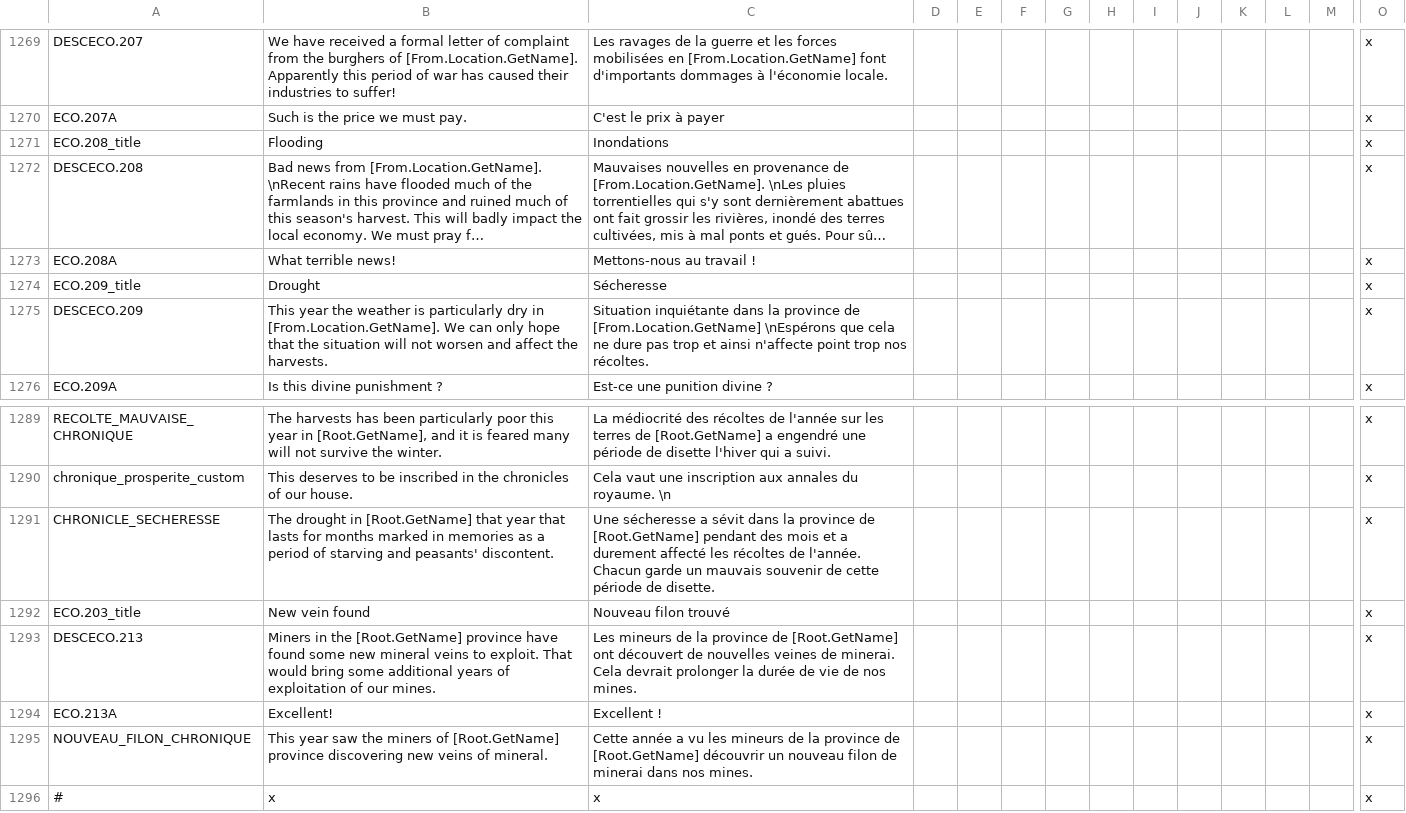
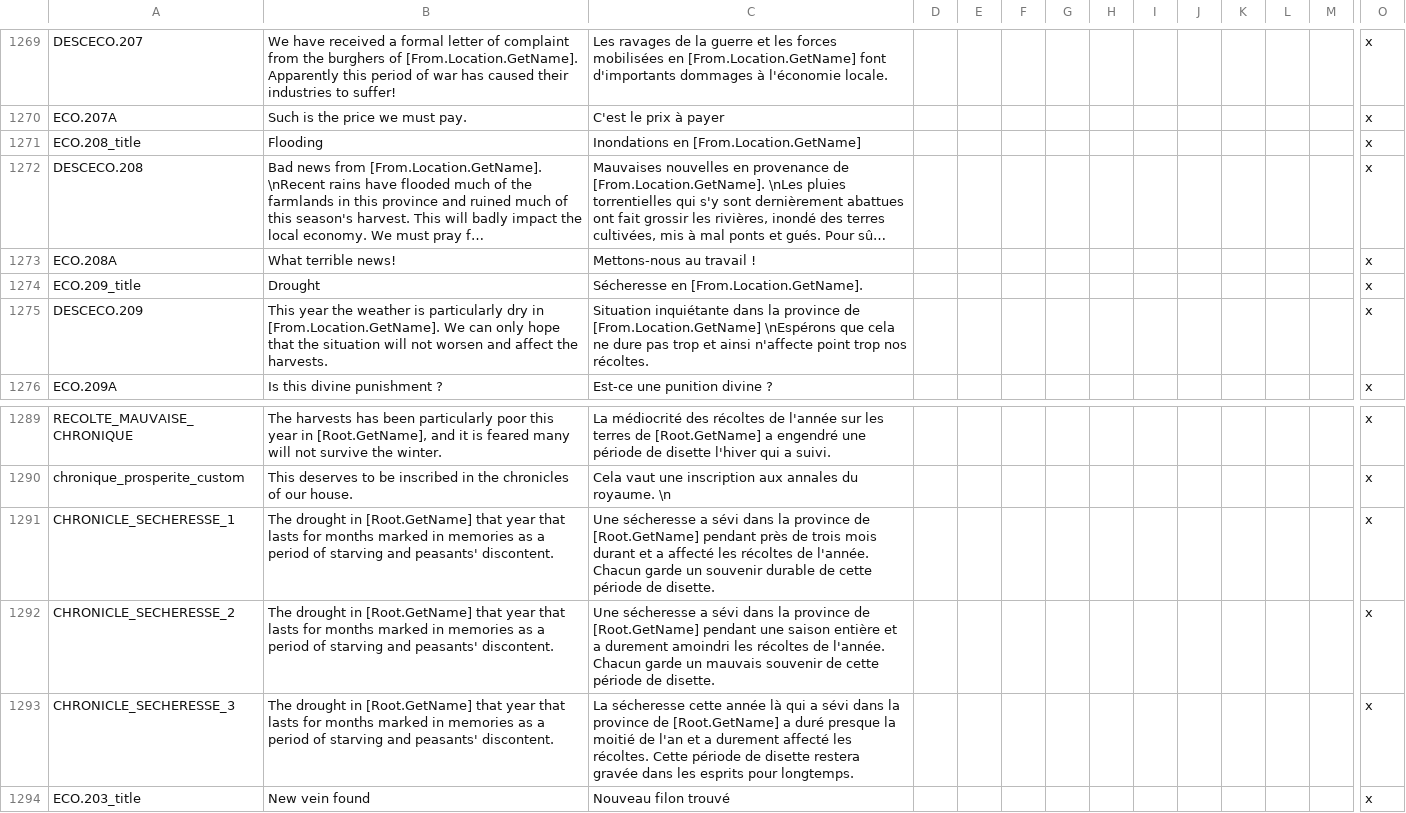
Before and after one commit to ArkoG/L3T, a CSV file: L3T/localisation/L3T_loc_EVENTS.csv, drawn as a sheet; only a part is shown, gaps mark what is left out; the shorter side is filled out with more unchanged rows; long unchanged cells end in …; rows hold the shown columns only; the diff names each change by its address in the sheet, - before the commit and + after, or states it on an @@ line.

Commit message:
some tweaks to drough chronicle entry
-adds some variants of the entry
-increased the chance to get the entry in the chronicles

```diff
--- a/L3T/localisation/L3T_loc_EVENTS.csv
+++ b/L3T/localisation/L3T_loc_EVENTS.csv
-C1271: Inondations
+C1271: Inondations en [From.Location.GetName]
-C1274: Sécheresse
+C1274: Sécheresse en [From.Location.GetName].
-A1291: CHRONICLE_SECHERESSE
+A1291: CHRONICLE_SECHERESSE_1
-C1291: …sécheresse a sévit dans la province de [Root.GetName] pendant des mois et a durement affecté les récoltes de l'année. Chacun garde un mauvais souvenir de cette…
+C1291: …sécheresse a sévi dans la province de [Root.GetName] pendant près de trois mois durant et a affecté les récoltes de l'année. Chacun garde un souvenir durable de cette…
+row 1292: CHRONICLE_SECHERESSE_2 | The drought in [Root.GetName] that year that lasts for months marked in memories as a period of starving and peasants' discontent. | Une sécheresse a sévi dans la province de [Root.GetName] pendant une saison entière et a durement amoindri les récoltes de l'année. Chacun garde un mauvais souvenir de cette période de disette. |  |  |  |  |  |  |  |  |  |  | x
+row 1293: CHRONICLE_SECHERESSE_3 | The drought in [Root.GetName] that year that lasts for months marked in memories as a period of starving and peasants' discontent. | La sécheresse cette année là qui a sévi dans la province de [Root.GetName] a duré presque la moitié de l'an et a durement affecté les récoltes. Cette période de disette restera gravée dans les esprits pour longtemps. |  |  |  |  |  |  |  |  |  |  | x
```
Also changed, not shown: 1 other file.
